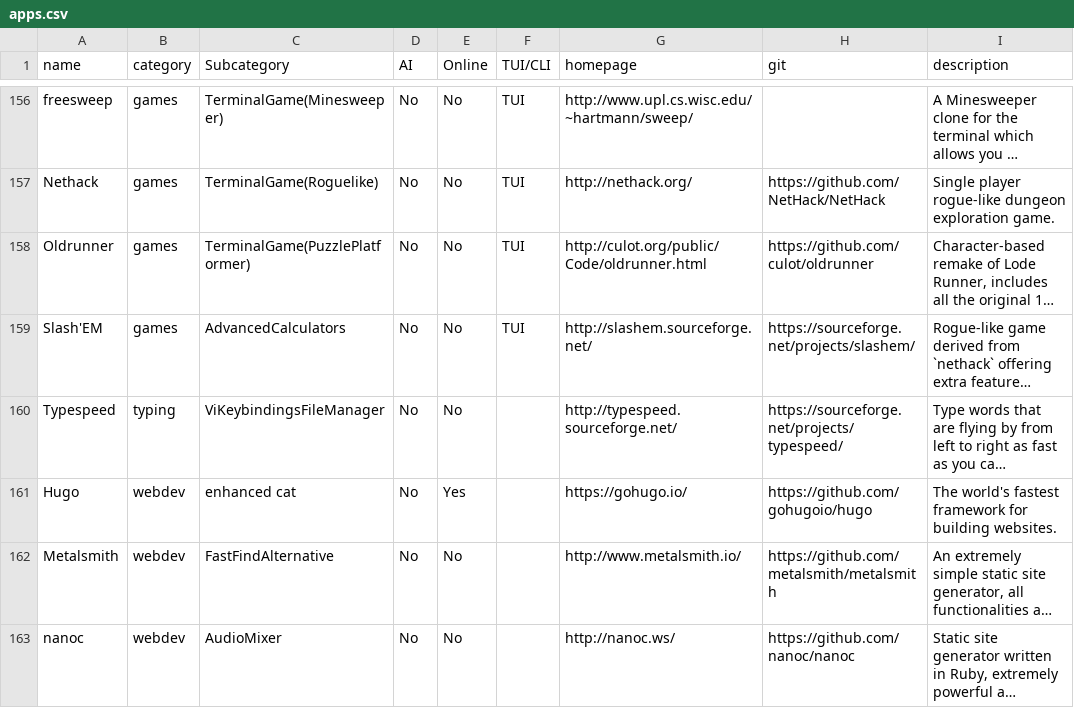
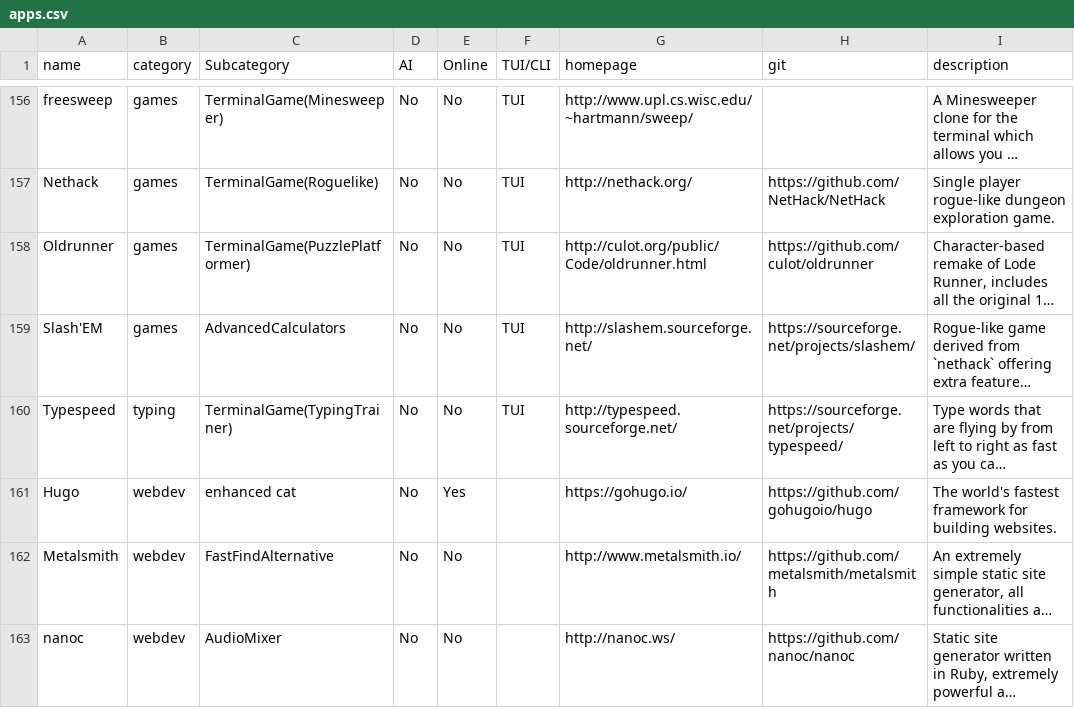
Before and after one commit to yaaseminyavuz/awesome-cli-apps-in-a-csv, a CSV file: apps.csv, drawn as a sheet; only a part is shown, gaps mark what is left out; long unchanged cells end in …; the diff names each change by its address in the sheet, - before the commit and + after, or states it on an @@ line.

Commit message:
Auto-update: updated AI, Online, TUI/CLI, Subcategory for 'Typespeed'

```diff
--- a/apps.csv
+++ b/apps.csv
-C160 (Subcategory): ViKeybindingsFileManager
+C160 (Subcategory): TerminalGame(TypingTrainer)
-F160 (TUI/CLI): (empty)
+F160 (TUI/CLI): TUI
```
